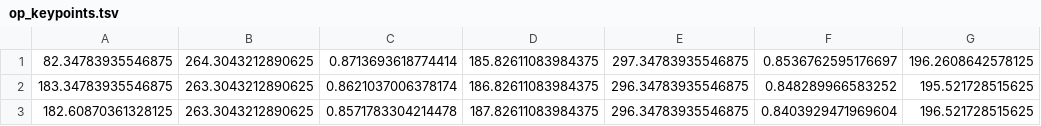
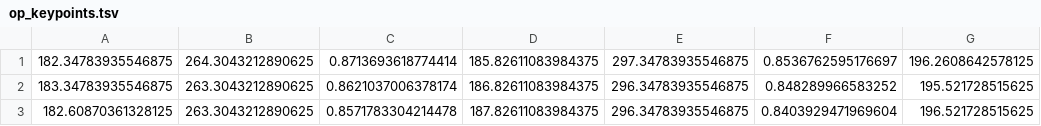
Before and after one commit to vlarine/moface, a TSV file: assets/op_keypoints.tsv, drawn as a sheet; only a part is shown; the diff names each change by its address in the sheet, - before the commit and + after, or states it on an @@ line.

```diff
--- a/assets/op_keypoints.tsv
+++ b/assets/op_keypoints.tsv
-A1: 82.34783935546875
+A1: 182.34783935546875
```
Also changed, not shown: 2 other files.
